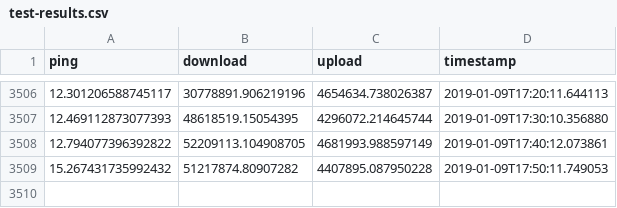
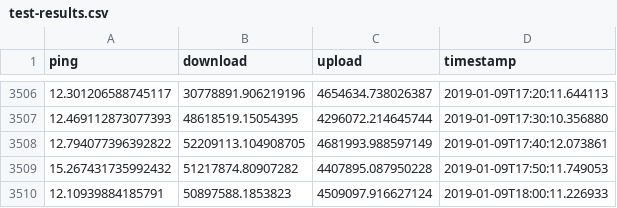
Before and after one commit to ellisp/speedtest, a CSV file: test-results.csv, drawn as a sheet; only a part is shown, gaps mark what is left out; the diff names each change by its address in the sheet, - before the commit and + after, or states it on an @@ line.

Commit message:
more data

```diff
--- a/test-results.csv
+++ b/test-results.csv
+row 3510: 12.10939884185791 | 50897588.1853823 | 4509097.916627124 | 2019-01-09T18:00:11.226933
```
